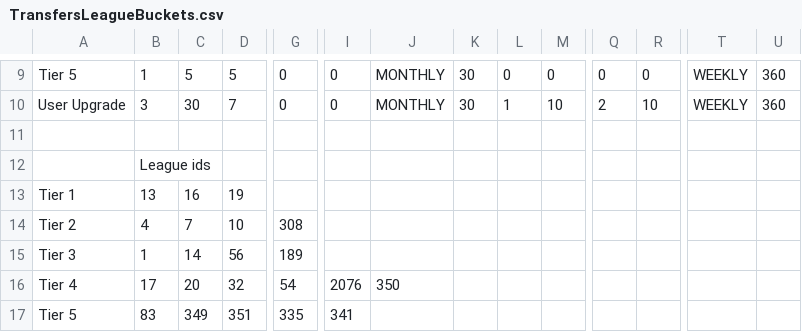
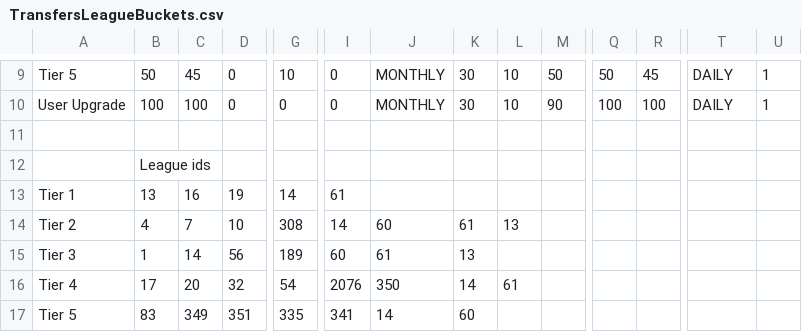
Before and after one commit to pargsoft/_v2k4-Career-Mod, a CSV file: Source/Transfers/backup/TransfersLeagueBuckets.csv, drawn as a sheet; only a part is shown, gaps mark what is left out; the diff covers the shown part only; the diff names each change by its address in the sheet, - before the commit and + after, or states it on an @@ line.

```diff
--- a/Source/Transfers/backup/TransfersLeagueBuckets.csv
+++ b/Source/Transfers/backup/TransfersLeagueBuckets.csv
-B9: 1
+B9: 50
-C9: 5
+C9: 45
-D9: 5
+D9: 0
-G9: 0
+G9: 10
-L9: 0
+L9: 10
-M9: 0
+M9: 50
-Q9: 0
+Q9: 50
-R9: 0
+R9: 45
-T9:T10: WEEKLY
+T9:T10: DAILY
-U9:U10: 360
+U9:U10: 1
-B10: 3
+B10: 100
-C10: 30
+C10: 100
-D10: 7
+D10: 0
-L10: 1
+L10: 10
-M10: 10
+M10: 90
-Q10: 2
+Q10: 100
-R10: 10
+R10: 100
-G13: (empty)
+G13: 14
-I13: (empty)
+I13: 61
-I14: (empty)
+I14: 14
-J14: (empty)
+J14: 60
-K14: (empty)
+K14: 61
-L14: (empty)
+L14: 13
-I15: (empty)
+I15: 60
-J15: (empty)
+J15: 61
-K15: (empty)
+K15: 13
-K16: (empty)
+K16: 14
-L16: (empty)
+L16: 61
-J17: (empty)
+J17: 14
-K17: (empty)
+K17: 60
```
Also changed, not shown: 50 edited cells elsewhere in this file, Source/Transfers/TransfersLeagueBuckets.csv, 5 other files.
